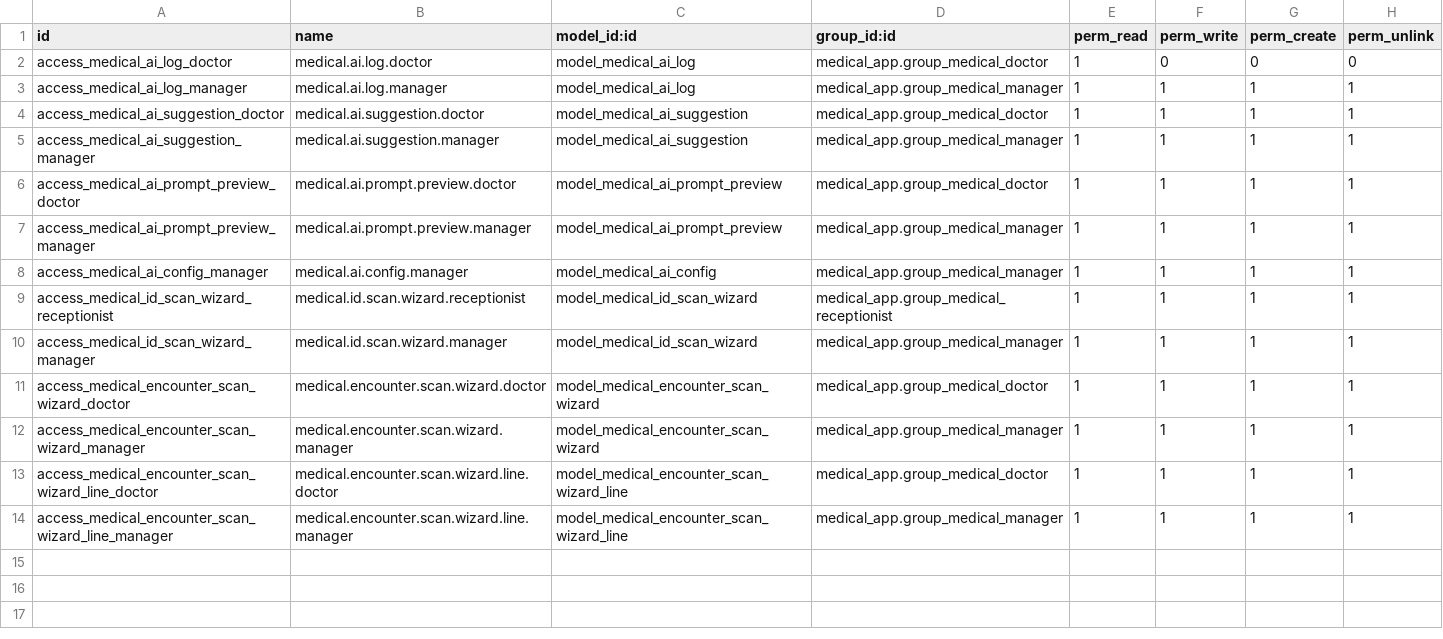
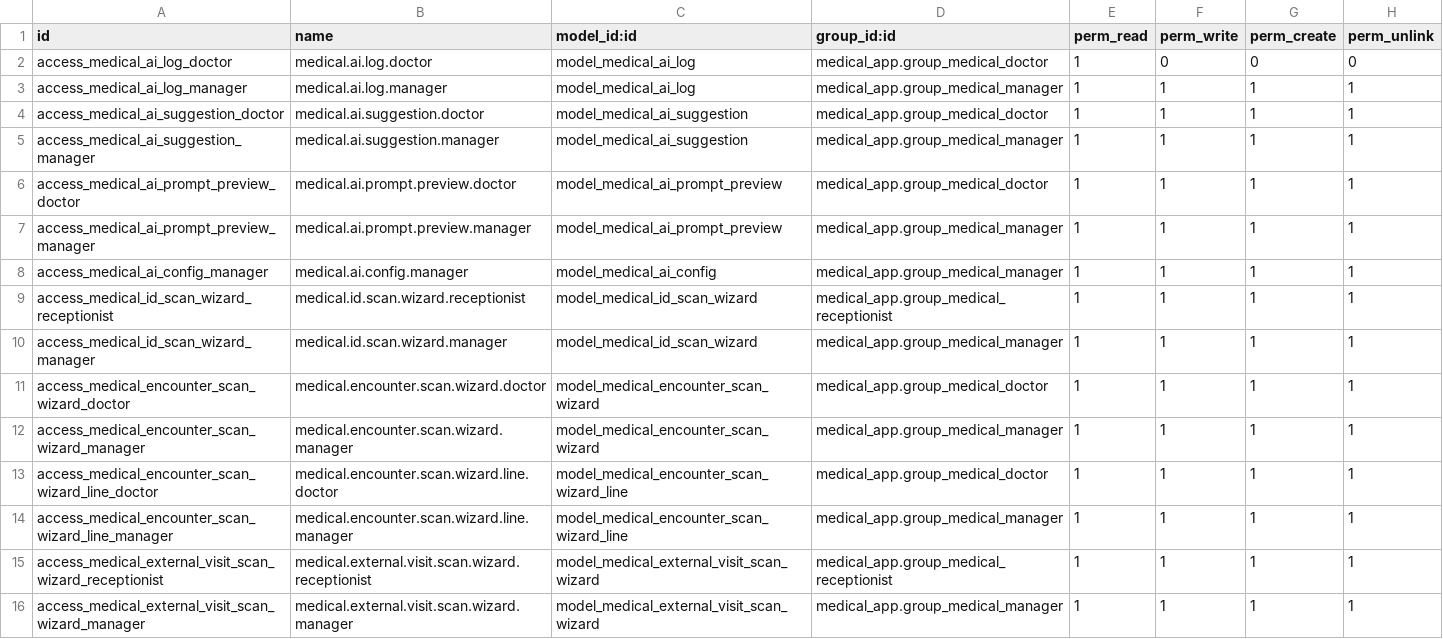
Before and after one commit to AhmedEmary/Medical, a CSV file: medical_app_ai/security/ir.model.access.csv, drawn as a sheet.

```diff
--- a/medical_app_ai/security/ir.model.access.csv
+++ b/medical_app_ai/security/ir.model.access.csv
@@ -14 +14,3 @@ access_medical_encounter_scan_wizard_line_doctor,medical.encounter.scan.wizard.l
 access_medical_encounter_scan_wizard_line_manager,medical.encounter.scan.wizard.line.manager,model_medical_encounter_scan_wizard_line,medical_app.group_medical_manager,1,1,1,1
+access_medical_external_visit_scan_wizard_receptionist,medical.external.visit.scan.wizard.receptionist,model_medical_external_visit_scan_wizard,medical_app.group_medical_receptionist,1,1,1,1
+access_medical_external_visit_scan_wizard_manager,medical.external.visit.scan.wizard.manager,model_medical_external_visit_scan_wizard,medical_app.group_medical_manager,1,1,1,1
```
Also changed, not shown: medical_app/security/ir.model.access.csv, 17 other files.
